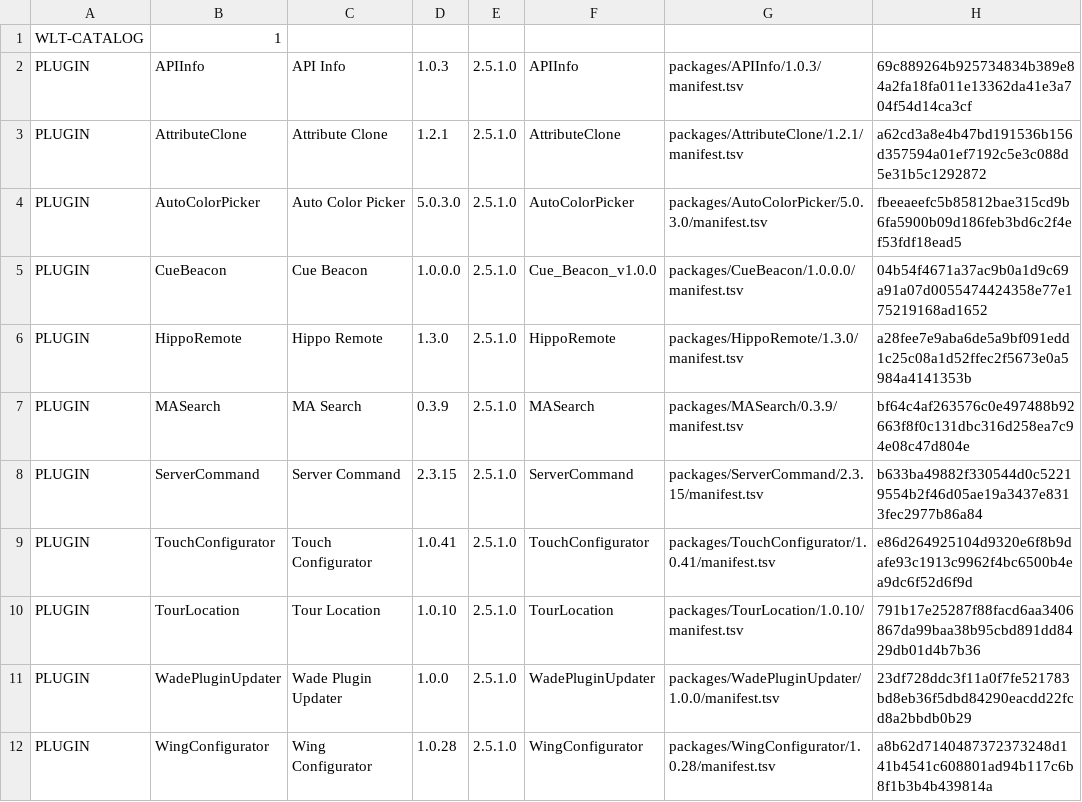
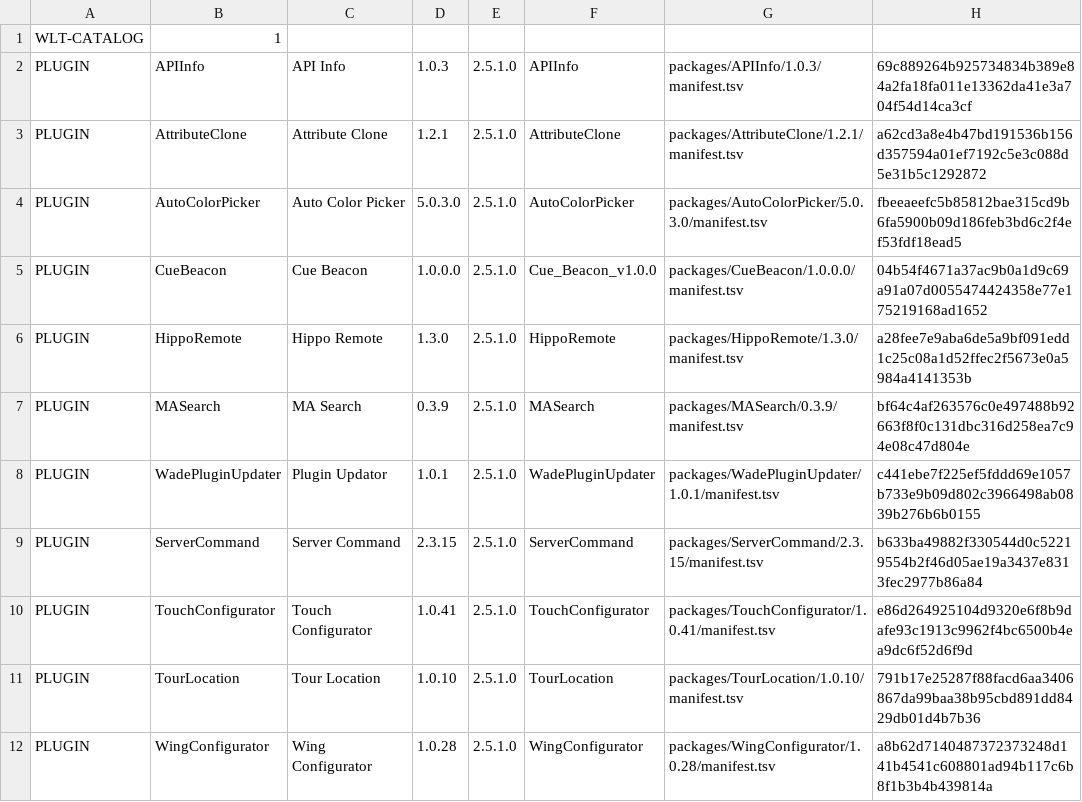
Before and after one commit to tmoose95/WadeLightingTools, a TSV file: catalog.tsv, drawn as a sheet; removed rows and columns are numbered as before the commit, all else as after; the diff names each change by its address in the sheet, - before the commit and + after, or states it on an @@ line.

Commit message:
Publish Plugin Updator 1.0.1 catalog and renamed branding

```diff
--- a/catalog.tsv
+++ b/catalog.tsv
+row 8: PLUGIN | WadePluginUpdater | Plugin Updator | 1.0.1 | 2.5.1.0 | WadePluginUpdater | packages/WadePluginUpdater/1.0.1/manifest.tsv | c441ebe7f225ef5fddd69e1057b733e9b09d802c3966498ab0839b276b6b0155
-row 11: PLUGIN | WadePluginUpdater | Wade Plugin Updater | 1.0.0 | 2.5.1.0 | WadePluginUpdater | packages/WadePluginUpdater/1.0.0/manifest.tsv | 23df728ddc3f11a0f7fe521783bd8eb36f5dbd84290eacdd22fcd8a2bbdb0b29
```
Also changed, not shown: 3 other files.
